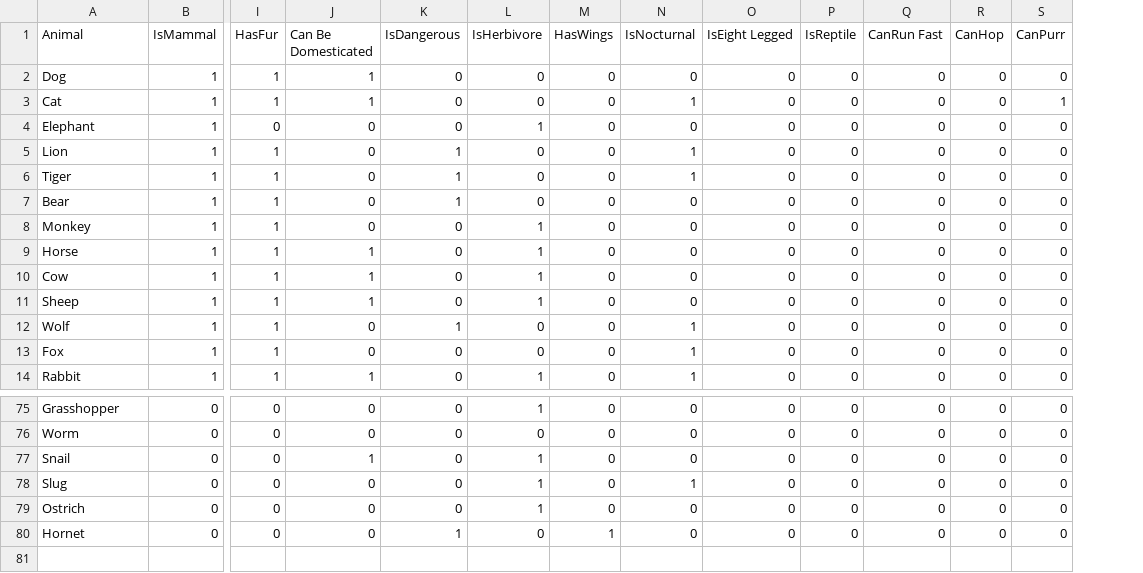
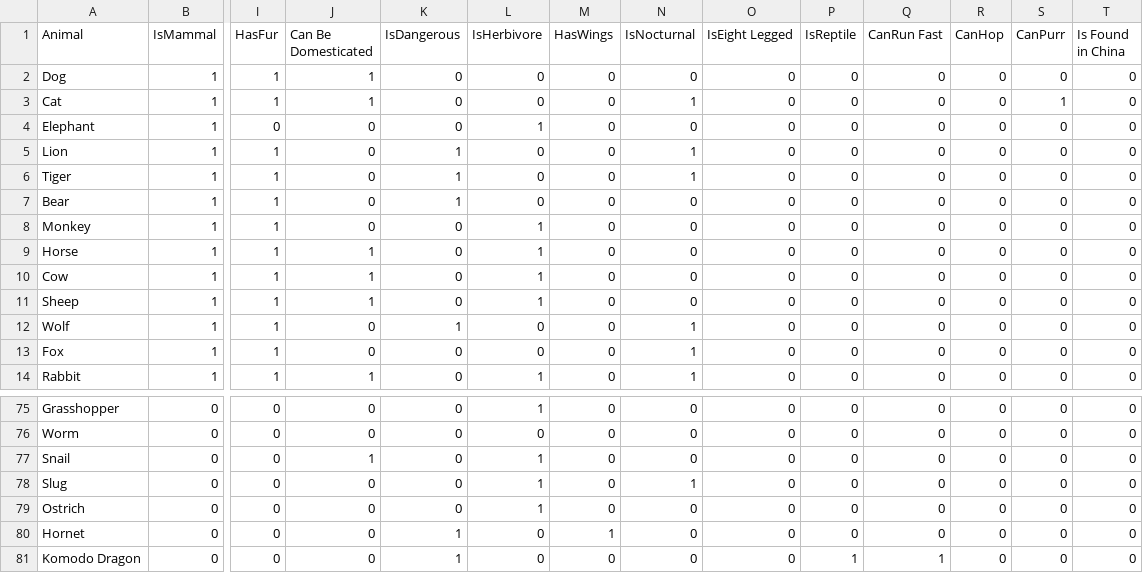
Before and after one commit to 77RedX/Guessify, a CSV file: dataset.csv, drawn as a sheet; only a part is shown, gaps mark what is left out; rows hold the shown columns only; the diff names each change by its address in the sheet, - before the commit and + after, or states it on an @@ line.

```diff
--- a/dataset.csv
+++ b/dataset.csv
+column T (Is Found in China), rows 2-14: all 0; rows 75-80: all 0
+row 81: Komodo Dragon | 0 | 0 | 0 | 1 | 0 | 0 | 0 | 0 | 1 | 1 | 0 | 0 | 0
```
Also changed, not shown: 4 other files.
